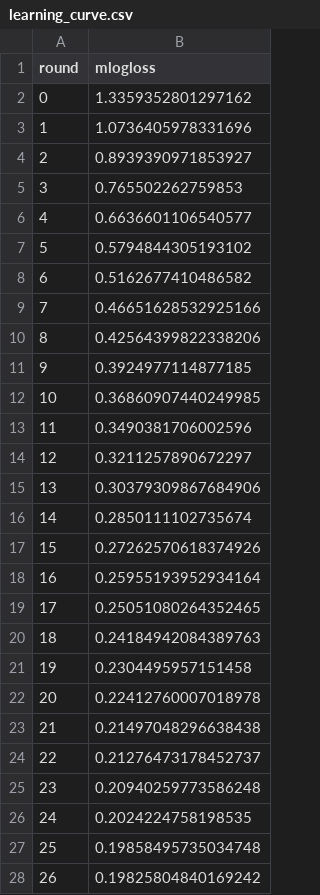
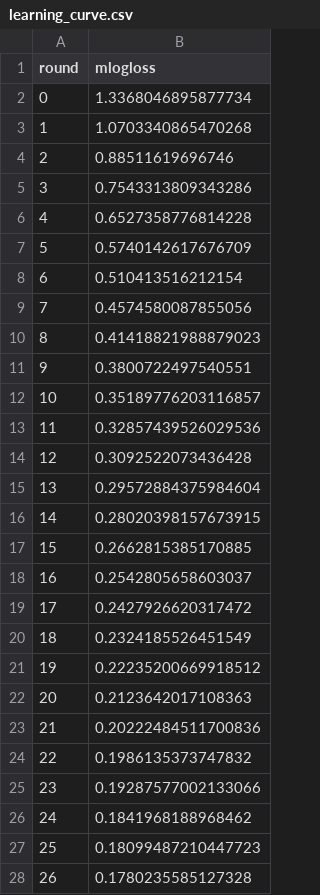
Before and after one commit to Brycenvn/dvc-tutorial-skin-disease-classifier, a CSV file: plots/learning_curve.csv, drawn as a sheet; only a part is shown; the diff covers the shown part only.

```diff
--- a/plots/learning_curve.csv
+++ b/plots/learning_curve.csv
@@ -1,28 +1,28 @@
 round,mlogloss
-0,1.3359352801297162
-1,1.0736405978331696
-2,0.8939390971853927
-3,0.765502262759853
-4,0.6636601106540577
-5,0.5794844305193102
-6,0.5162677410486582
-7,0.46651628532925166
-8,0.42564399822338206
-9,0.3924977114877185
-10,0.36860907440249985
-11,0.3490381706002596
-12,0.3211257890672297
-13,0.30379309867684906
-14,0.2850111102735674
-15,0.27262570618374926
-16,0.25955193952934164
-17,0.25051080264352465
-18,0.24184942084389763
-19,0.2304495957151458
-20,0.22412760007018978
-21,0.21497048296638438
-22,0.21276473178452737
-23,0.20940259773586248
-24,0.2024224758198535
-25,0.19858495735034748
-26,0.19825804840169242
+0,1.3368046895877734
+1,1.0703340865470268
+2,0.88511619696746
+3,0.7543313809343286
+4,0.6527358776814228
+5,0.5740142617676709
+6,0.510413516212154
+7,0.4574580087855056
+8,0.41418821988879023
+9,0.3800722497540551
+10,0.35189776203116857
+11,0.32857439526029536
+12,0.3092522073436428
+13,0.29572884375984604
+14,0.28020398157673915
+15,0.2662815385170885
+16,0.2542805658603037
+17,0.2427926620317472
+18,0.2324185526451549
+19,0.22235200669918512
+20,0.2123642017108363
+21,0.20222484511700836
+22,0.1986135373747832
+23,0.19287577002133066
+24,0.1841968188968462
+25,0.18099487210447723
+26,0.1780235585127328
```
Also changed, not shown: 20 removed rows and 3 edited cells elsewhere in this file, 3 other files.
